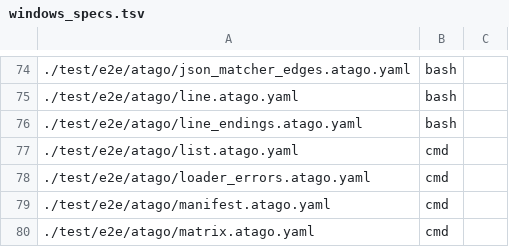
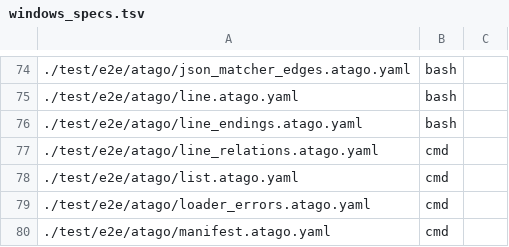
Before and after one commit to nao1215/atago, a TSV file: scripts/windows_specs.tsv, drawn as a sheet; only a part is shown, gaps mark what is left out; the shorter side is filled out with more unchanged rows; the diff names each change by its address in the sheet, - before the commit and + after, or states it on an @@ line.

Commit message:
feat(assert): add permutation_of and subset_of line relations

```diff
--- a/scripts/windows_specs.tsv
+++ b/scripts/windows_specs.tsv
+row 77: ./test/e2e/atago/line_relations.atago.yaml | cmd
```
Also changed, not shown: 22 other files.
